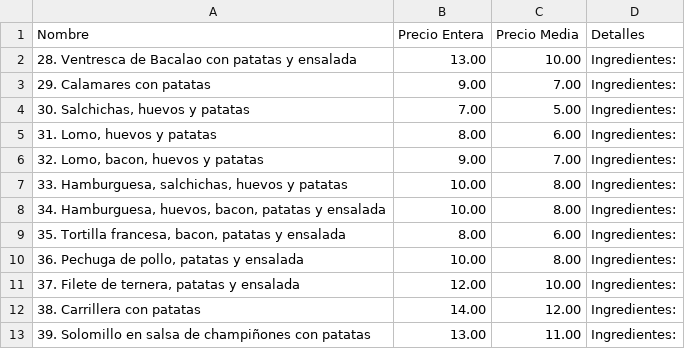
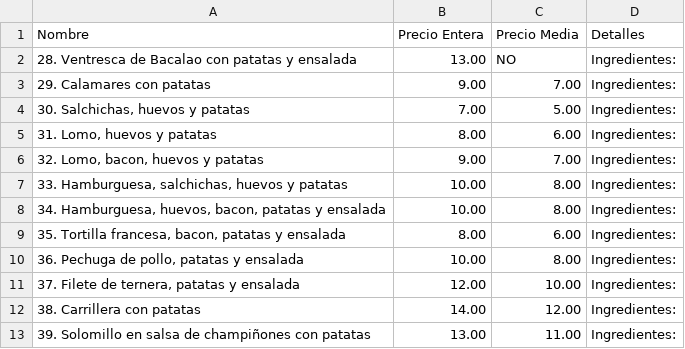
Before and after one commit to CarlosPerku/Barros, a CSV file: Platos.csv, drawn as a sheet.

Commit message:
Update Platos.csv

```diff
--- a/Platos.csv
+++ b/Platos.csv
@@ -1,3 +1,3 @@
 Nombre,Precio Entera,Precio Media,Detalles
-"28. Ventresca de Bacalao con patatas y ensalada", 13.00, 10.00, "Ingredientes: "
+"28. Ventresca de Bacalao con patatas y ensalada", 13.00, NO, "Ingredientes: "
 "29. Calamares con patatas", 9.00, 7.00, "Ingredientes: "
```
